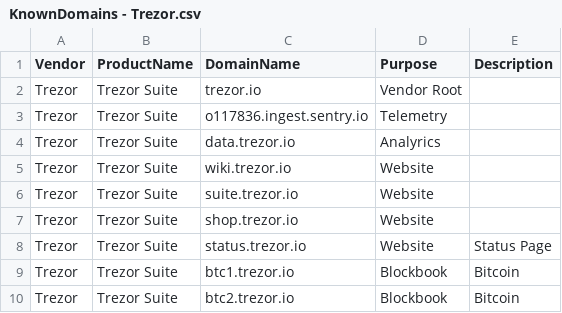
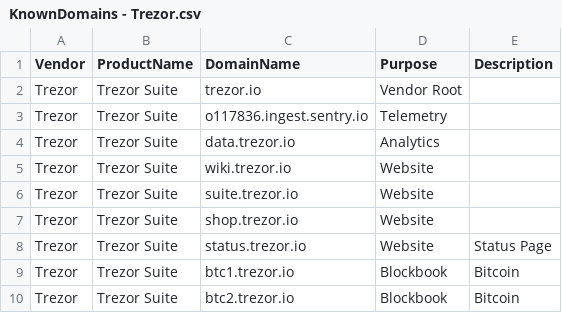
Before and after one commit to DenisHromada/CryTraCtor, a CSV file: seed_data/Collected Domain Names/KnownDomains - Trezor.csv, drawn as a sheet; only a part is shown.

Commit message:
fix(seed): Analyrics typo

```diff
--- a/seed_data/Collected Domain Names/KnownDomains - Trezor.csv
+++ b/seed_data/Collected Domain Names/KnownDomains - Trezor.csv
@@ -3,3 +3,3 @@ Trezor,Trezor Suite,trezor.io,Vendor Root,
 Trezor,Trezor Suite,o117836.ingest.sentry.io,Telemetry,
-Trezor,Trezor Suite,data.trezor.io,Analyrics,
+Trezor,Trezor Suite,data.trezor.io,Analytics,
 Trezor,Trezor Suite,wiki.trezor.io,Website,
```
